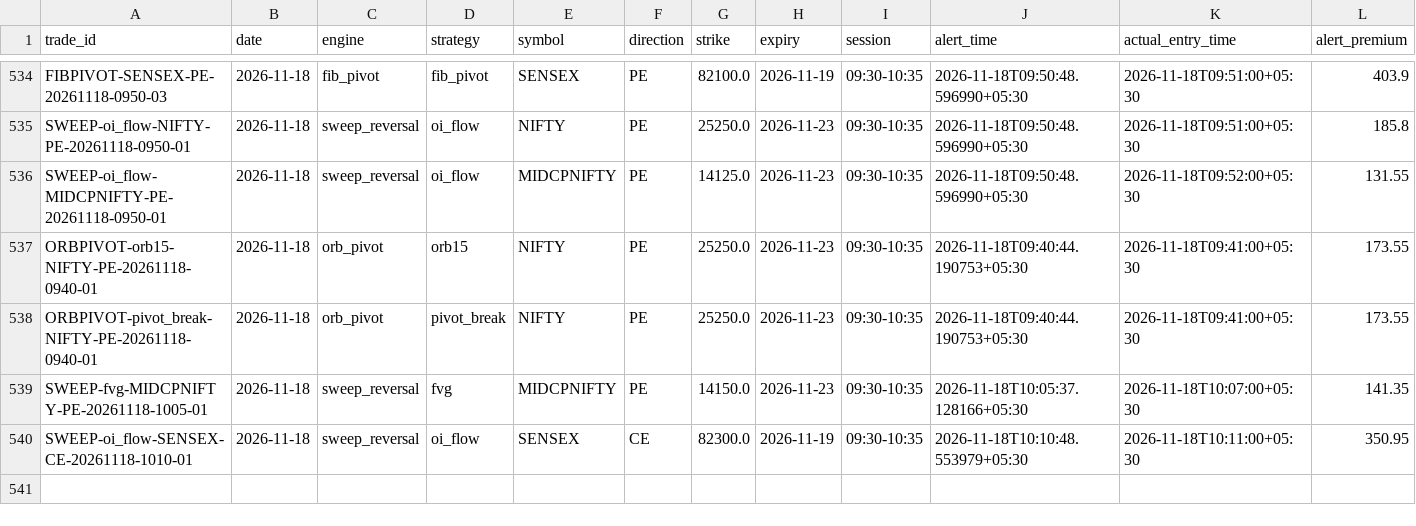
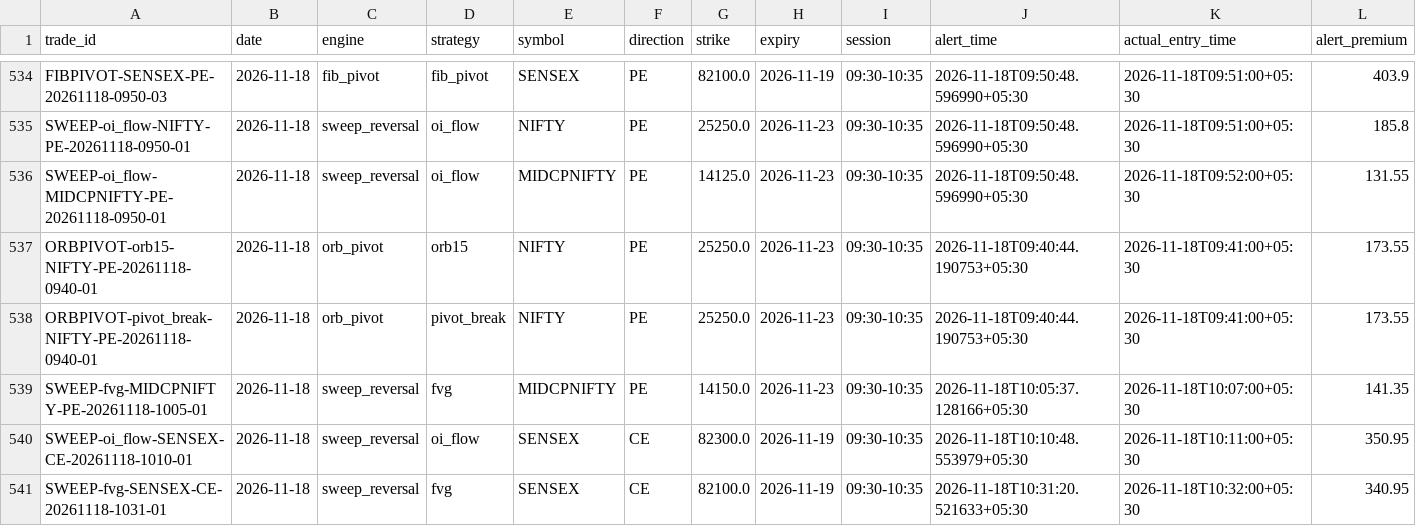
Before and after one commit to kothasanketh93-afk/options-alert-scanner, a CSV file: ledger/outcomes.csv, drawn as a sheet; only a part is shown, gaps mark what is left out; rows hold the shown columns only; the diff names each change by its address in the sheet, - before the commit and + after, or states it on an @@ line.

```diff
--- a/ledger/outcomes.csv
+++ b/ledger/outcomes.csv
+row 541: SWEEP-fvg-SENSEX-CE-20261118-1031-01 | 2026-11-18 | sweep_reversal | fvg | SENSEX | CE | 82100.0 | 2026-11-19 | 09:30-10:35 | 2026-11-18T10:31:20.521633+05:30 | 2026-11-18T10:32:00+05:30 | 340.95
```
Also changed, not shown: ledger/pattern_tape/2026-11-18.csv, 3 other files.
